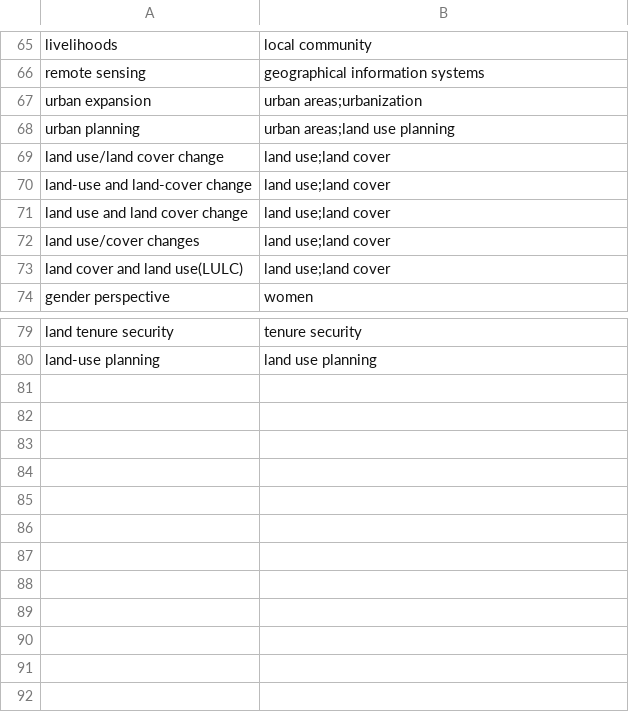
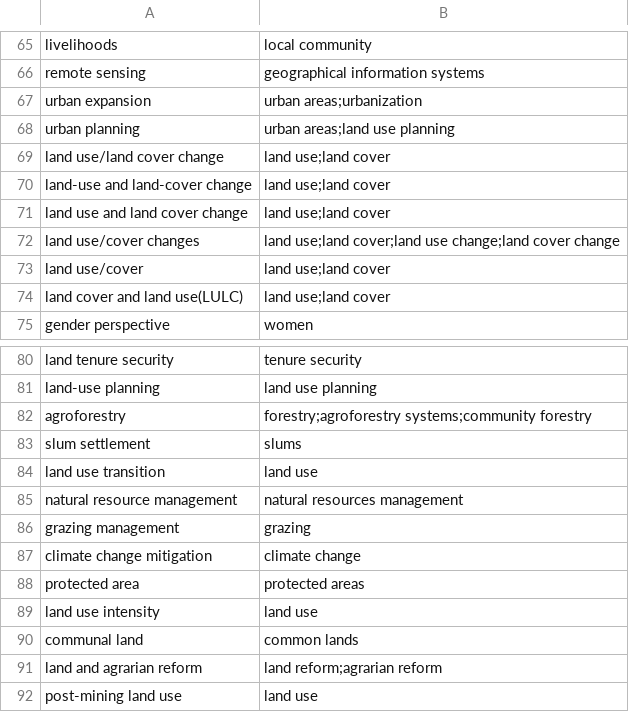
Before and after one commit to landportal/data, a CSV file: landlibrary/importers/Land Journal/land_journal/landvocLANDJOURNAL/land_journal-relations.csv, drawn as a sheet; only a part is shown, gaps mark what is left out.

Commit message:
added manual relations

```diff
--- a/landlibrary/importers/Land Journal/land_journal/landvocLANDJOURNAL/land_journal-relations.csv
+++ b/landlibrary/importers/Land Journal/land_journal/landvocLANDJOURNAL/land_journal-relations.csv
@@ -71,3 +71,4 @@ land-use and land-cover change;"land use;land cover"
 land use and land cover change;"land use;land cover"
-land use/cover changes;"land use;land cover"
+land use/cover changes;"land use;land cover;land use change;land cover change"
+land use/cover;"land use;land cover"
 "land cover and land use(LULC)";"land use;land cover"
@@ -80 +81,12 @@ land tenure security;tenure security
 land-use planning;land use planning
+agroforestry;"forestry;agroforestry systems;community forestry"
+slum settlement;slums
+land use transition;land use
+natural resource management;natural resources management
+grazing management;grazing
+climate change mitigation;climate change
+protected area;protected areas
+land use intensity;land use
+communal land;common lands
+land and agrarian reform;"land reform;agrarian reform"
+post-mining land use;land use
```
